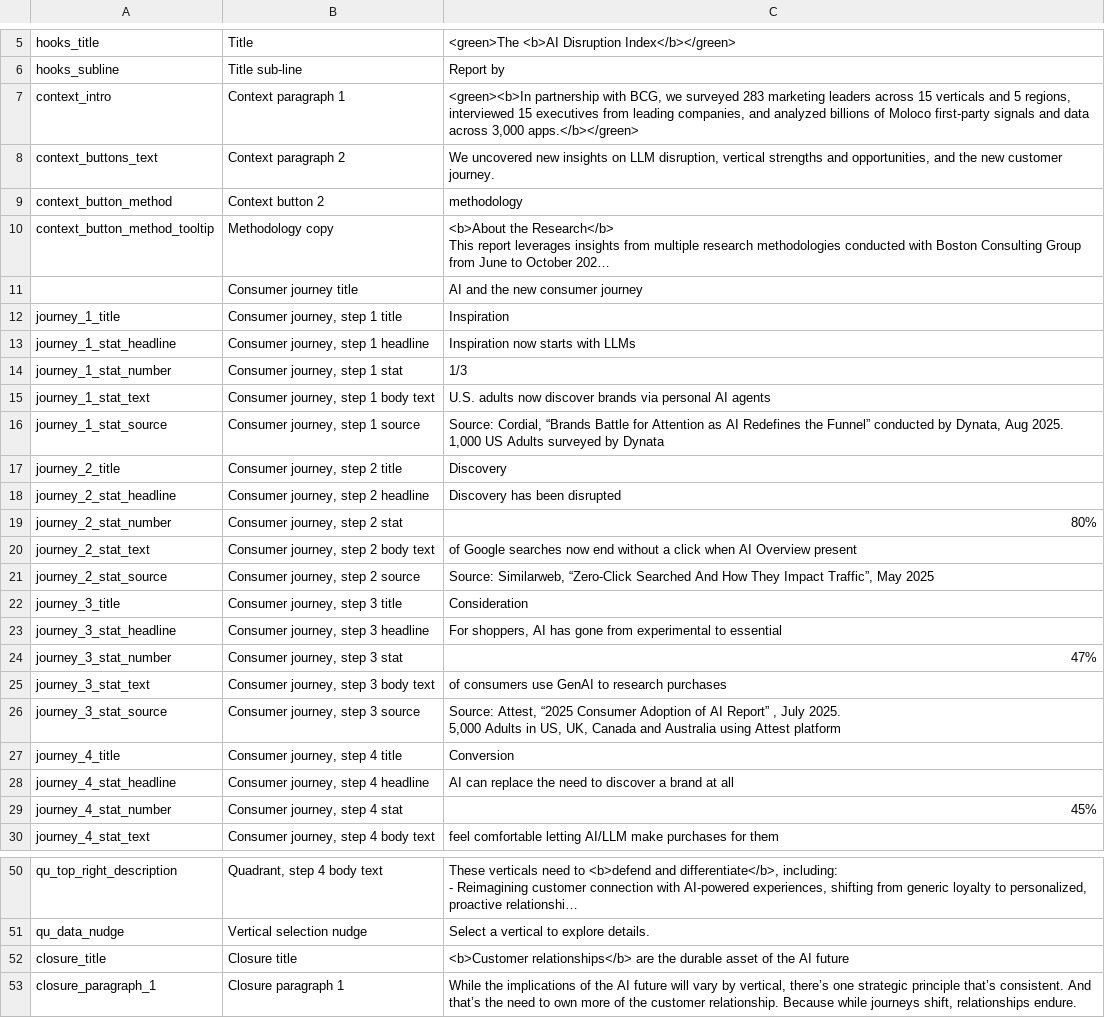
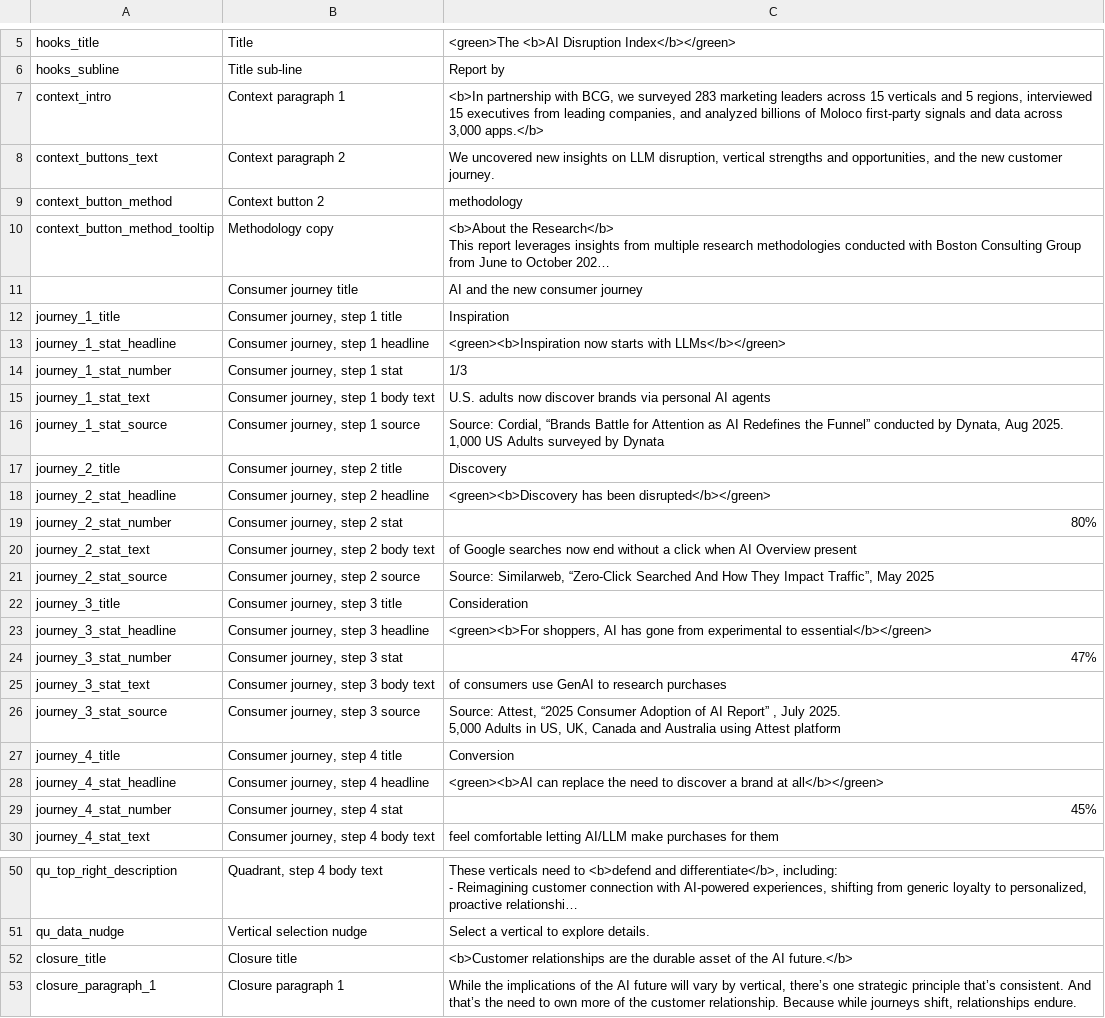
Before and after one commit to parabolestudio/molocobcgreport, a CSV file: public/data/mainCopy.csv, drawn as a sheet; only a part is shown, gaps mark what is left out; long unchanged cells end in …; the diff names each change by its address in the sheet, - before the commit and + after, or states it on an @@ line.

Commit message:
Updated copy data and adjusted chart axis styling

```diff
--- a/public/data/mainCopy.csv
+++ b/public/data/mainCopy.csv
-C7: <green><b>In partnership with BCG, we surveyed 283 marketing leaders across 15 verticals and 5 regions, interviewed 15 executives from leading companies, and analyzed billions of Moloco first-party signals and data across 3,000 apps.</b></green>
+C7: <b>In partnership with BCG, we surveyed 283 marketing leaders across 15 verticals and 5 regions, interviewed 15 executives from leading companies, and analyzed billions of Moloco first-party signals and data across 3,000 apps.</b>
-C13: Inspiration now starts with LLMs
+C13: <green><b>Inspiration now starts with LLMs</b></green>
-C18: Discovery has been disrupted
+C18: <green><b>Discovery has been disrupted</b></green>
-C23: For shoppers, AI has gone from experimental to essential
+C23: <green><b>For shoppers, AI has gone from experimental to essential</b></green>
-C28: AI can replace the need to discover a brand at all
+C28: <green><b>AI can replace the need to discover a brand at all</b></green>
-C52: <b>Customer relationships</b> are the durable asset of the AI future
+C52: <b>Customer relationships are the durable asset of the AI future.</b>
```
Also changed, not shown: 2 other files.
